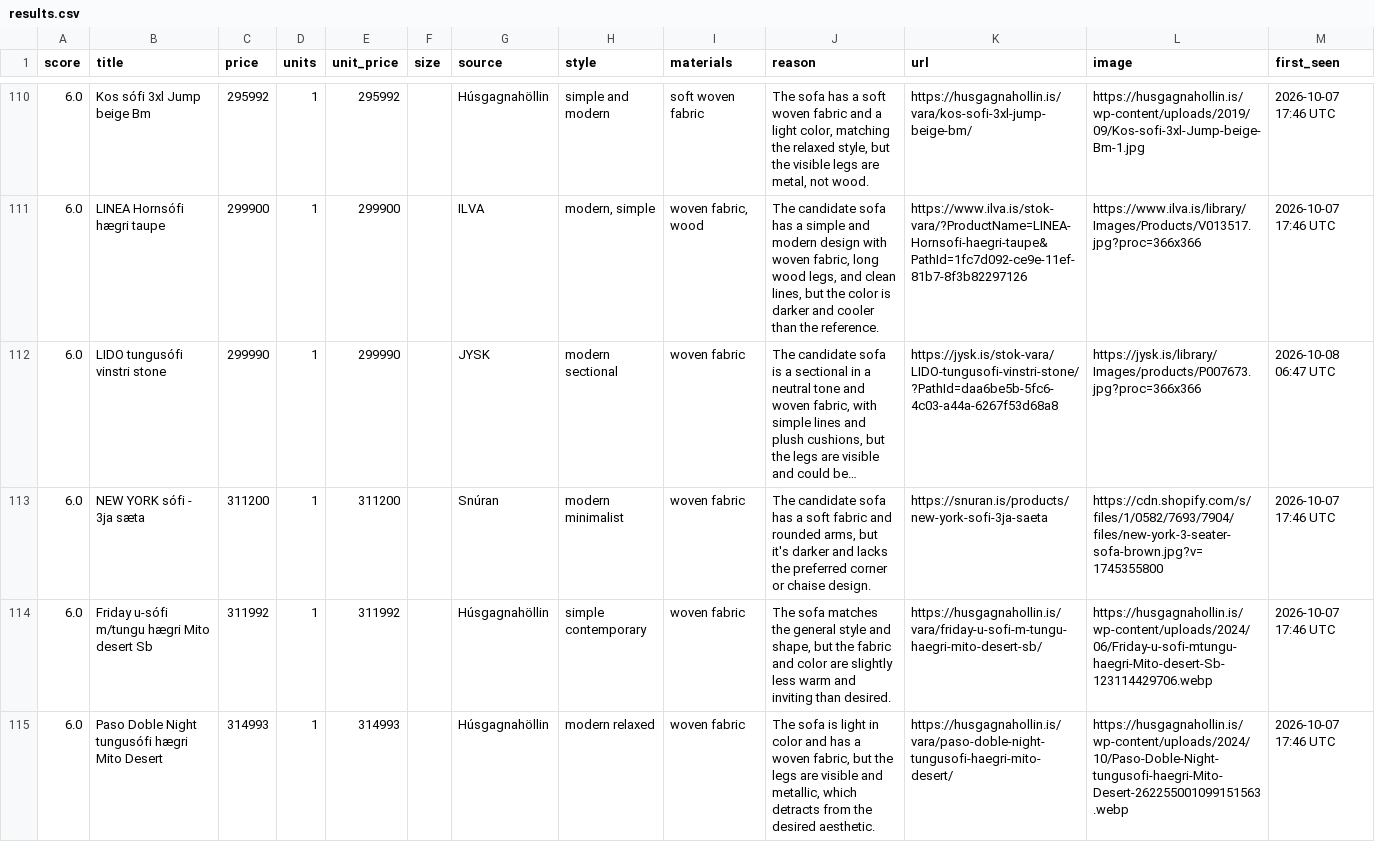
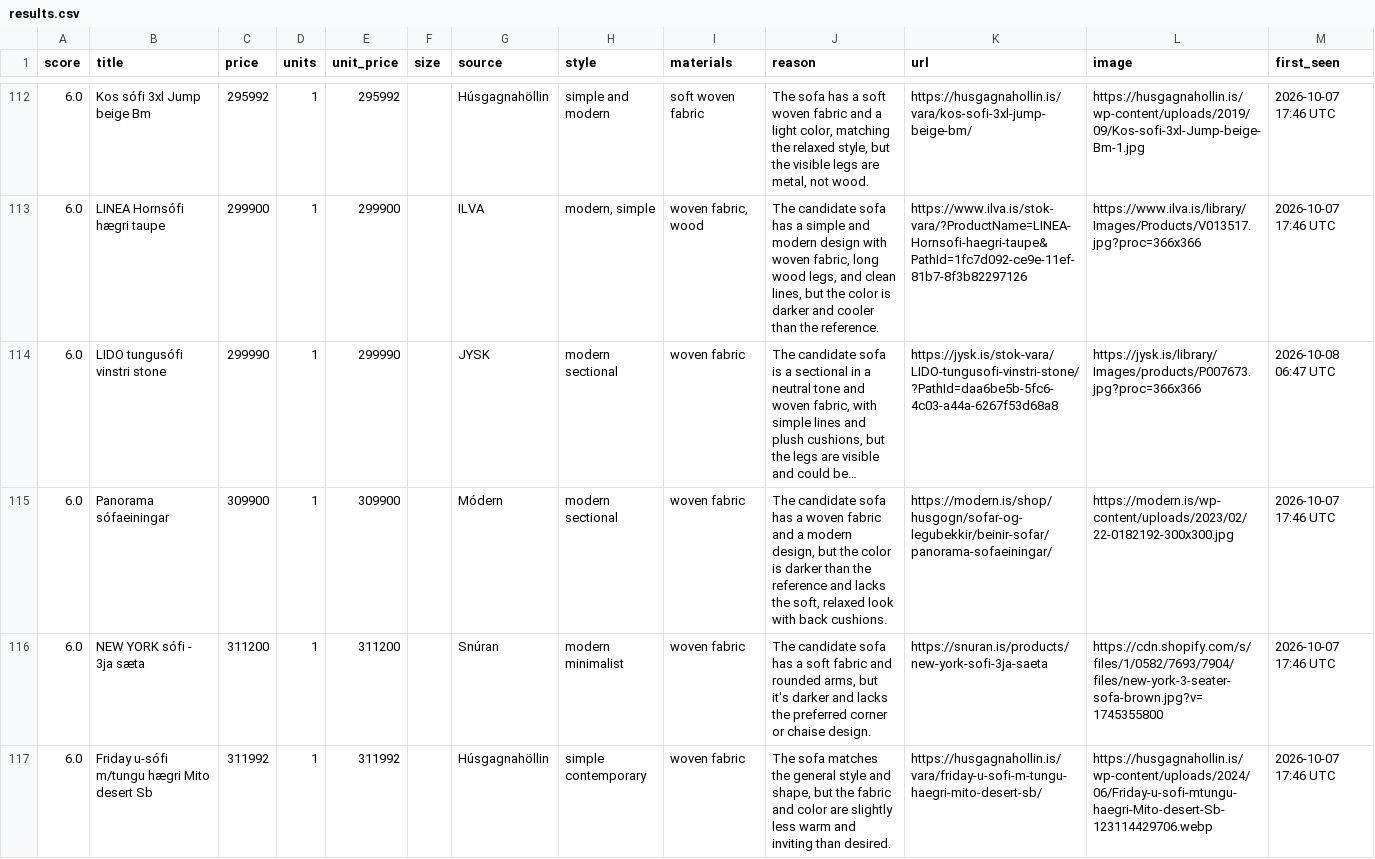
Before and after one commit to allitob/furniture-scout, a CSV file: data/sofa/results.csv, drawn as a sheet; only a part is shown, gaps mark what is left out; the shorter side is filled out with more unchanged rows; long unchanged cells end in …; the diff covers the shown part only; the diff names each change by its address in the sheet, - before the commit and + after, or states it on an @@ line.

```diff
--- a/data/sofa/results.csv
+++ b/data/sofa/results.csv
+row 115: 6.0 | Panorama sófaeiningar | 309900 | 1 | 309900 |  | Módern | modern sectional | woven fabric | The candidate sofa has a woven fabric and a modern design, but the color is darker than the reference and lacks the soft, relaxed look with back cushions. | https://modern.is/shop/husgogn/sofar-og-legubekkir/beinir-sofar/panorama-sofaeiningar/ | https://modern.is/wp-content/uploads/2023/02/22-0182192-300x300.jpg | 2026-10-07 17:46 UTC
```
Also changed, not shown: 7 added rows, 7 removed rows and 17 edited cells elsewhere in this file, data/dining-chair/results.csv, data/dining-table/results.csv, 8 other files.
